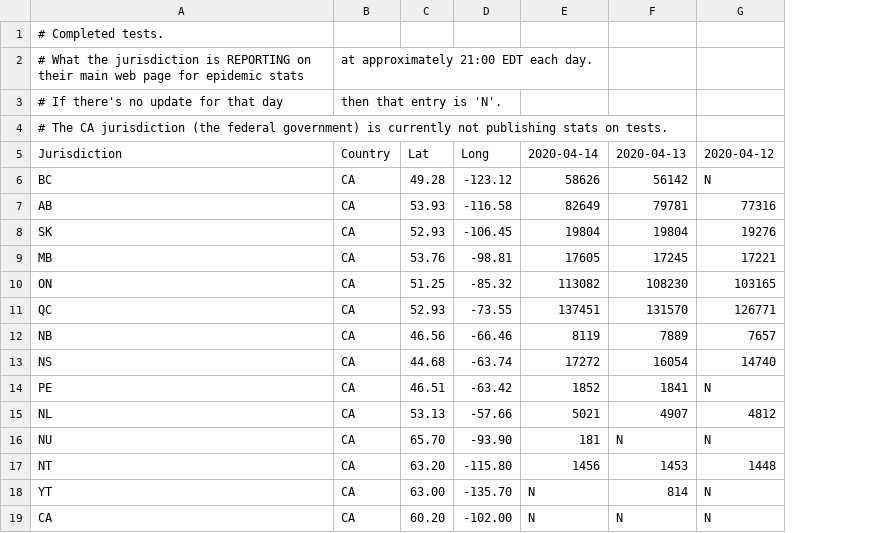
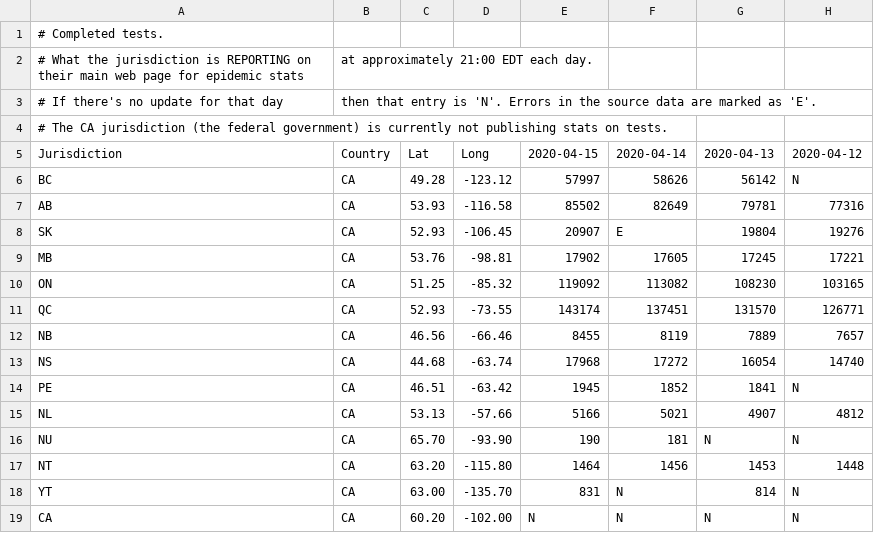
Before and after one commit to johanley/covid-19-canada, a CSV file: data/csv/tests.csv, drawn as a sheet; only a part is shown; addresses are those after the commit; the diff names each change by its address in the sheet, - before the commit and + after, or states it on an @@ line.

Commit message:
Data for 2020-04-15

```diff
--- a/data/csv/tests.csv
+++ b/data/csv/tests.csv
+column E, rows 5-19: 2020-04-15 | 57997 | 85502 | 20907 | 17902 | 119092 | 143174 | 8455 | 17968 | 1945 | 5166 | 190 | 1464 | 831 | N
-B3: …is 'N'.
+B3: …is 'N'. Errors in the source data are marked as 'E'.
-F8: 19804
+F8: E
```
Also changed, not shown: data/csv/deaths.csv, data/csv/known_cases.csv, 37 other files.
